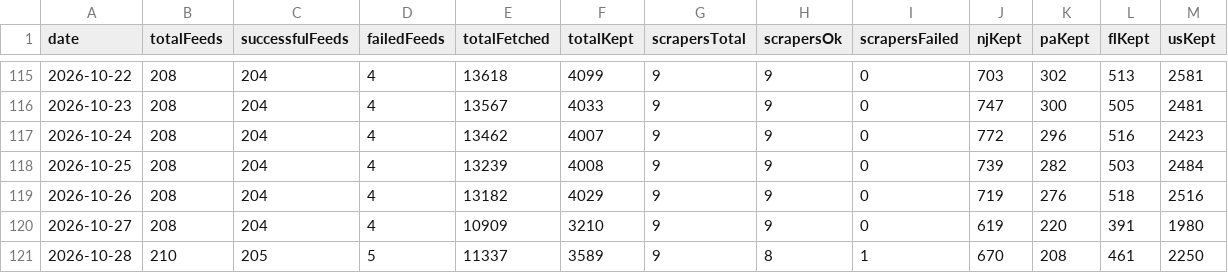
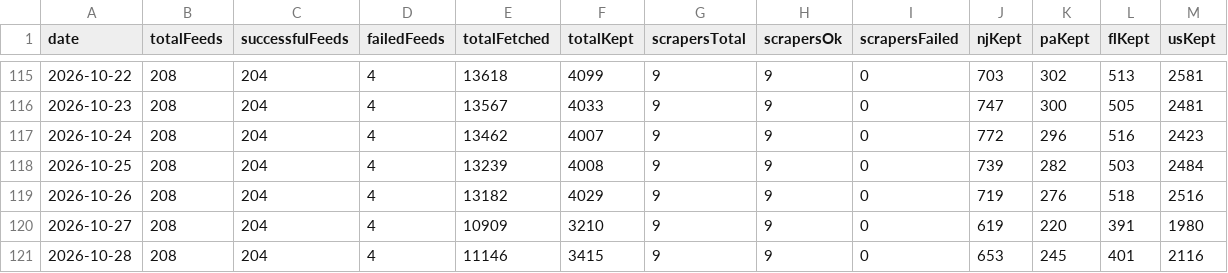
Before and after one commit to woodmont-industrial/Woodmont-Industrial-News-Briefing, a CSV file: docs/feed-health-history.csv, drawn as a sheet; only a part is shown, gaps mark what is left out.

```diff
--- a/docs/feed-health-history.csv
+++ b/docs/feed-health-history.csv
@@ -120,2 +120,2 @@ date,totalFeeds,successfulFeeds,failedFeeds,totalFetched,totalKept,scrapersTotal
 2026-10-27,208,204,4,10909,3210,9,9,0,619,220,391,1980
-2026-10-28,210,205,5,11337,3589,9,8,1,670,208,461,2250
+2026-10-28,208,204,4,11146,3415,9,9,0,653,245,401,2116
```
Also changed, not shown: 5 other files.
